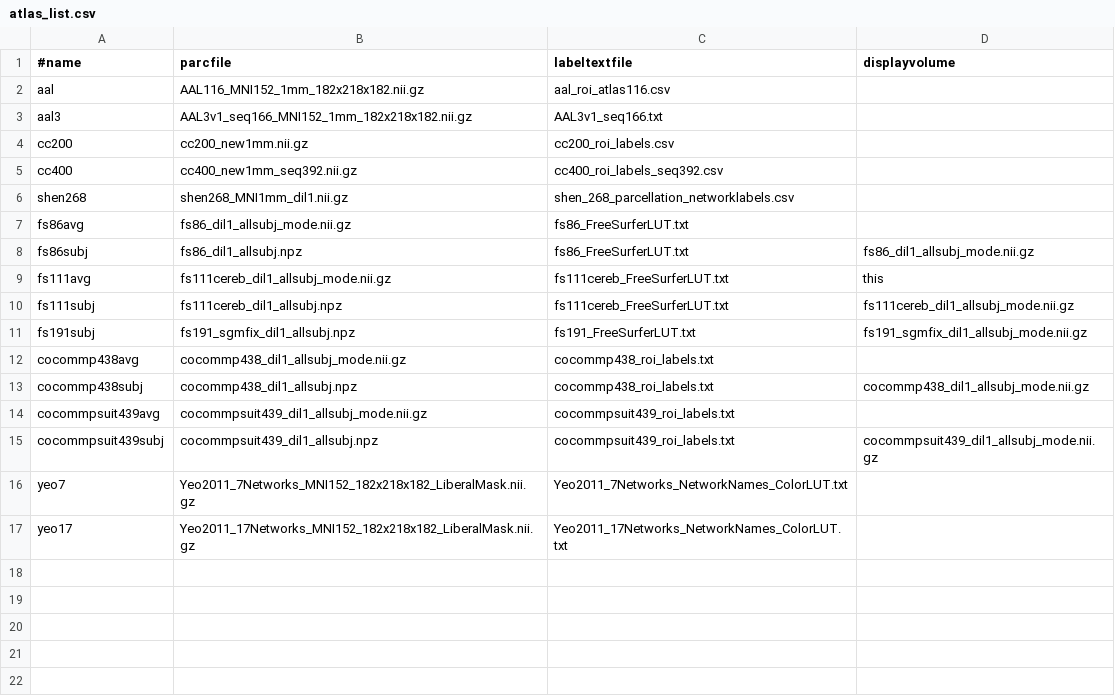
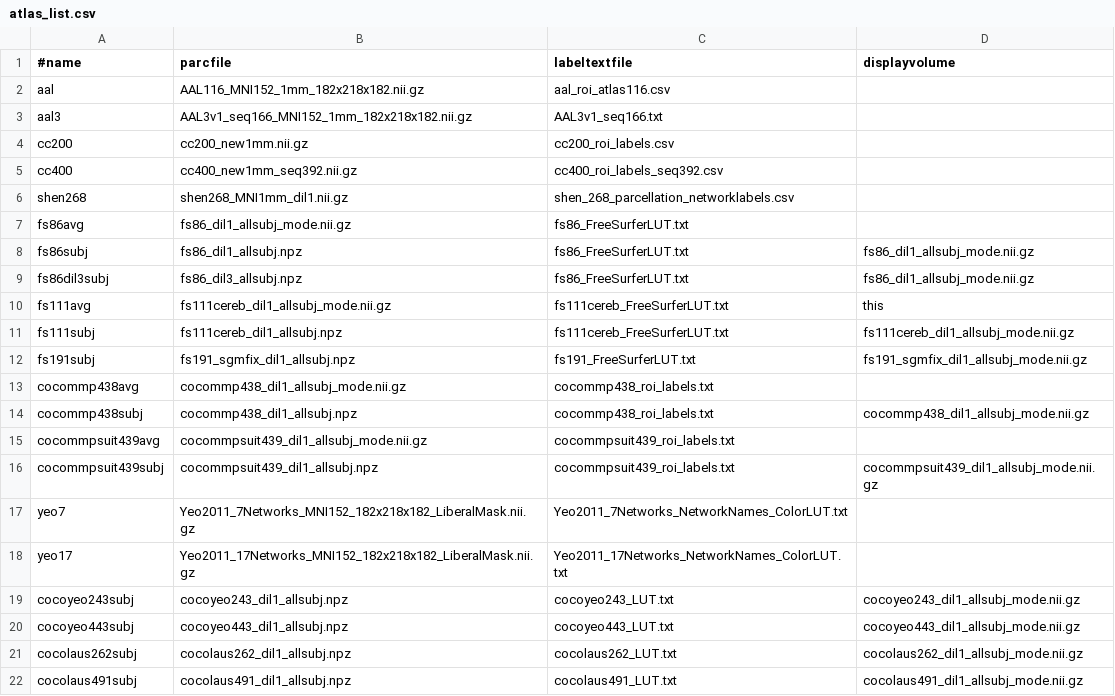
Before and after one commit to kjamison/nemo, a CSV file: website/atlases/atlas_list.csv, drawn as a sheet.

Commit message:
Add Schaefer and Lausanne atlases (internal only for now)

```diff
--- a/website/atlases/atlas_list.csv
+++ b/website/atlases/atlas_list.csv
@@ -8,2 +8,3 @@ fs86avg,fs86_dil1_allsubj_mode.nii.gz,fs86_FreeSurferLUT.txt,
 fs86subj,fs86_dil1_allsubj.npz,fs86_FreeSurferLUT.txt,fs86_dil1_allsubj_mode.nii.gz
+fs86dil3subj,fs86_dil3_allsubj.npz,fs86_FreeSurferLUT.txt,fs86_dil1_allsubj_mode.nii.gz
 fs111avg,fs111cereb_dil1_allsubj_mode.nii.gz,fs111cereb_FreeSurferLUT.txt,this
@@ -17 +18,5 @@ yeo7,Yeo2011_7Networks_MNI152_182x218x182_LiberalMask.nii.gz,Yeo2011_7Networks_N
 yeo17,Yeo2011_17Networks_MNI152_182x218x182_LiberalMask.nii.gz,Yeo2011_17Networks_NetworkNames_ColorLUT.txt,
+cocoyeo243subj,cocoyeo243_dil1_allsubj.npz,cocoyeo243_LUT.txt,cocoyeo243_dil1_allsubj_mode.nii.gz
+cocoyeo443subj,cocoyeo443_dil1_allsubj.npz,cocoyeo443_LUT.txt,cocoyeo443_dil1_allsubj_mode.nii.gz
+cocolaus262subj,cocolaus262_dil1_allsubj.npz,cocolaus262_LUT.txt,cocolaus262_dil1_allsubj_mode.nii.gz
+cocolaus491subj,cocolaus491_dil1_allsubj.npz,cocolaus491_LUT.txt,cocolaus491_dil1_allsubj_mode.nii.gz
```
Also changed, not shown: 29 other files.
